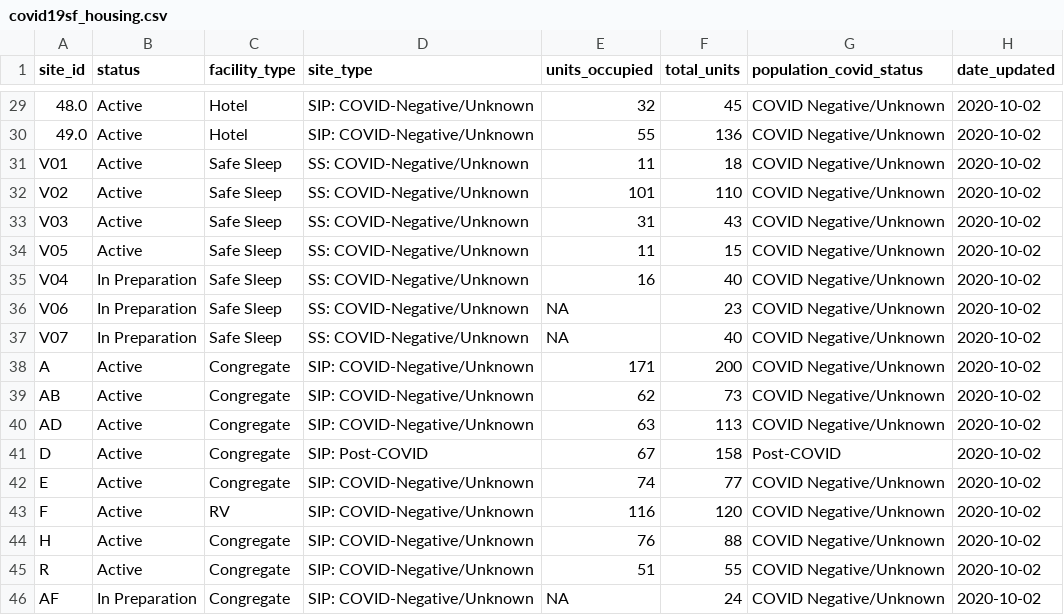
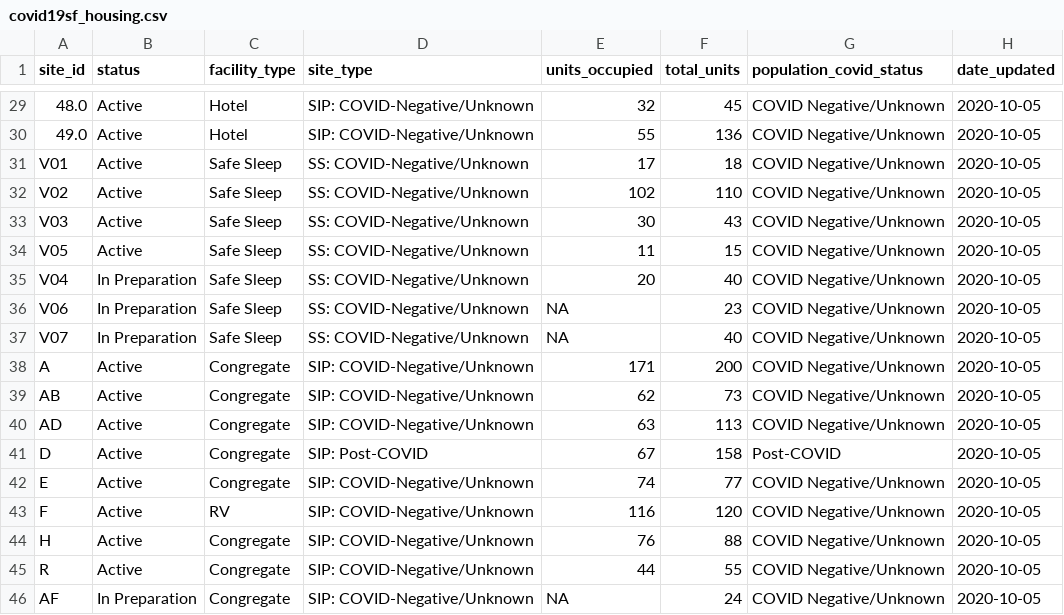
Before and after one commit to RamiKrispin/covid19sf, a CSV file: csv/covid19sf_housing.csv, drawn as a sheet; only a part is shown, gaps mark what is left out; the diff covers the shown part only.

```diff
--- a/csv/covid19sf_housing.csv
+++ b/csv/covid19sf_housing.csv
@@ -29,18 +29,18 @@
-"48.0","Active","Hotel","SIP: COVID-Negative/Unknown",32,45,"COVID Negative/Unknown",2020-10-02
-"49.0","Active","Hotel","SIP: COVID-Negative/Unknown",55,136,"COVID Negative/Unknown",2020-10-02
-"V01","Active","Safe Sleep","SS: COVID-Negative/Unknown",11,18,"COVID Negative/Unknown",2020-10-02
-"V02","Active","Safe Sleep","SS: COVID-Negative/Unknown",101,110,"COVID Negative/Unknown",2020-10-02
-"V03","Active","Safe Sleep","SS: COVID-Negative/Unknown",31,43,"COVID Negative/Unknown",2020-10-02
-"V05","Active","Safe Sleep","SS: COVID-Negative/Unknown",11,15,"COVID Negative/Unknown",2020-10-02
-"V04","In Preparation","Safe Sleep","SS: COVID-Negative/Unknown",16,40,"COVID Negative/Unknown",2020-10-02
-"V06","In Preparation","Safe Sleep","SS: COVID-Negative/Unknown",NA,23,"COVID Negative/Unknown",2020-10-02
-"V07","In Preparation","Safe Sleep","SS: COVID-Negative/Unknown",NA,40,"COVID Negative/Unknown",2020-10-02
-"A","Active","Congregate","SIP: COVID-Negative/Unknown",171,200,"COVID Negative/Unknown",2020-10-02
-"AB","Active","Congregate","SIP: COVID-Negative/Unknown",62,73,"COVID Negative/Unknown",2020-10-02
-"AD","Active","Congregate","SIP: COVID-Negative/Unknown",63,113,"COVID Negative/Unknown",2020-10-02
-"D","Active","Congregate","SIP: Post-COVID",67,158,"Post-COVID",2020-10-02
-"E","Active","Congregate","SIP: COVID-Negative/Unknown",74,77,"COVID Negative/Unknown",2020-10-02
-"F","Active","RV","SIP: COVID-Negative/Unknown",116,120,"COVID Negative/Unknown",2020-10-02
-"H","Active","Congregate","SIP: COVID-Negative/Unknown",76,88,"COVID Negative/Unknown",2020-10-02
-"R","Active","Congregate","SIP: COVID-Negative/Unknown",51,55,"COVID Negative/Unknown",2020-10-02
-"AF","In Preparation","Congregate","SIP: COVID-Negative/Unknown",NA,24,"COVID Negative/Unknown",2020-10-02
+"48.0","Active","Hotel","SIP: COVID-Negative/Unknown",32,45,"COVID Negative/Unknown",2020-10-05
+"49.0","Active","Hotel","SIP: COVID-Negative/Unknown",55,136,"COVID Negative/Unknown",2020-10-05
+"V01","Active","Safe Sleep","SS: COVID-Negative/Unknown",17,18,"COVID Negative/Unknown",2020-10-05
+"V02","Active","Safe Sleep","SS: COVID-Negative/Unknown",102,110,"COVID Negative/Unknown",2020-10-05
+"V03","Active","Safe Sleep","SS: COVID-Negative/Unknown",30,43,"COVID Negative/Unknown",2020-10-05
+"V05","Active","Safe Sleep","SS: COVID-Negative/Unknown",11,15,"COVID Negative/Unknown",2020-10-05
+"V04","In Preparation","Safe Sleep","SS: COVID-Negative/Unknown",20,40,"COVID Negative/Unknown",2020-10-05
+"V06","In Preparation","Safe Sleep","SS: COVID-Negative/Unknown",NA,23,"COVID Negative/Unknown",2020-10-05
+"V07","In Preparation","Safe Sleep","SS: COVID-Negative/Unknown",NA,40,"COVID Negative/Unknown",2020-10-05
+"A","Active","Congregate","SIP: COVID-Negative/Unknown",171,200,"COVID Negative/Unknown",2020-10-05
+"AB","Active","Congregate","SIP: COVID-Negative/Unknown",62,73,"COVID Negative/Unknown",2020-10-05
+"AD","Active","Congregate","SIP: COVID-Negative/Unknown",63,113,"COVID Negative/Unknown",2020-10-05
+"D","Active","Congregate","SIP: Post-COVID",67,158,"Post-COVID",2020-10-05
+"E","Active","Congregate","SIP: COVID-Negative/Unknown",74,77,"COVID Negative/Unknown",2020-10-05
+"F","Active","RV","SIP: COVID-Negative/Unknown",116,120,"COVID Negative/Unknown",2020-10-05
+"H","Active","Congregate","SIP: COVID-Negative/Unknown",76,88,"COVID Negative/Unknown",2020-10-05
+"R","Active","Congregate","SIP: COVID-Negative/Unknown",44,55,"COVID Negative/Unknown",2020-10-05
+"AF","In Preparation","Congregate","SIP: COVID-Negative/Unknown",NA,24,"COVID Negative/Unknown",2020-10-05
```
Also changed, not shown: 35 edited cells elsewhere in this file, 2 other files.
